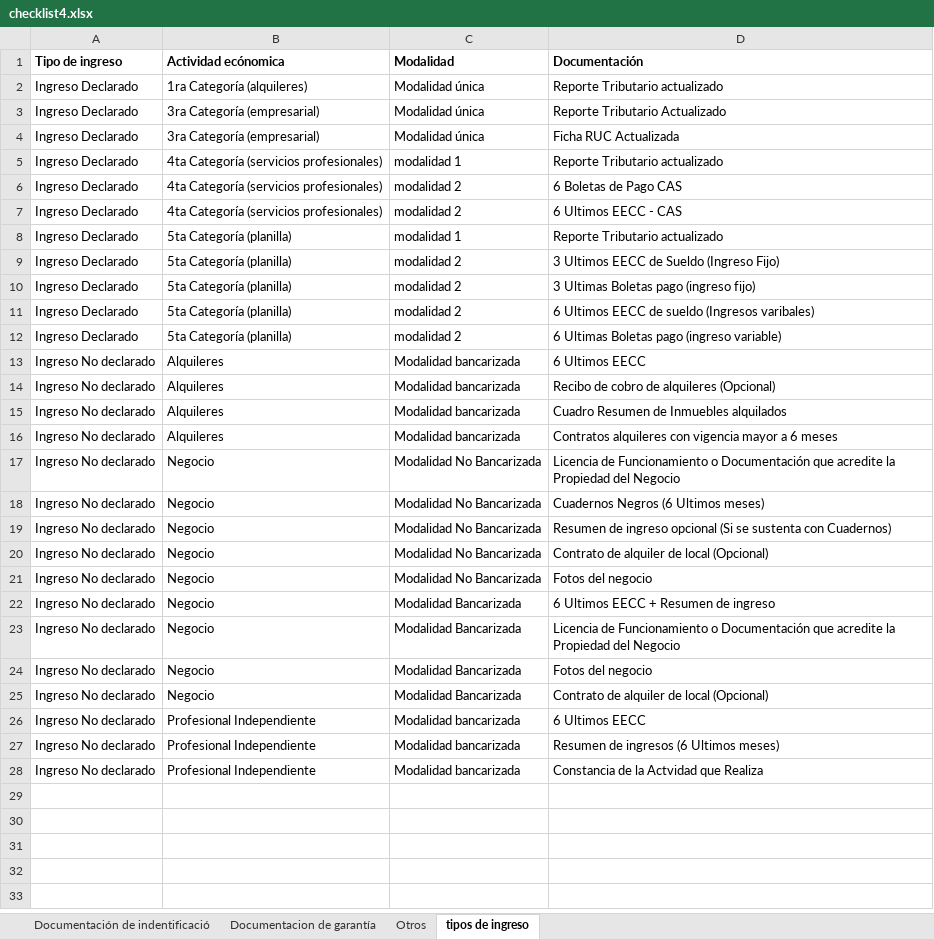
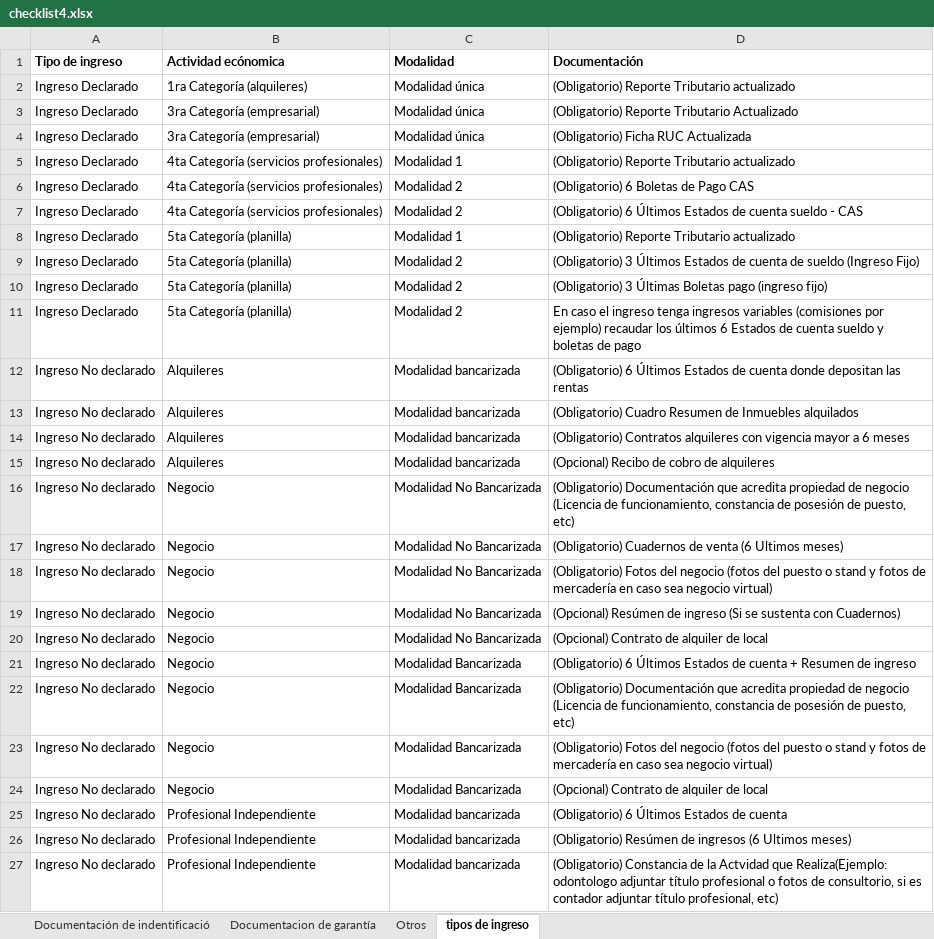
Before and after one commit to Dnavarro26/checklist, an Excel workbook: checklist4.xlsx, sheet tipos de ingreso, drawn as a sheet; only a part is shown; values as stored, in another font and other column widths than the file's, no borders; removed rows and columns are numbered as before the commit, all else as after; the diff covers the shown part only; the diff names each change by its address in the sheet, - before the commit and + after, or states it on an @@ line.

Commit message:
Add files via upload

```diff
--- a/checklist4.xlsx (sheet tipos de ingreso)
+++ b/checklist4.xlsx (sheet tipos de ingreso)
-D2 (Documentación): Reporte Tributario actualizado
+D2 (Documentación): (Obligatorio) Reporte Tributario actualizado
-D3 (Documentación): Reporte Tributario Actualizado
+D3 (Documentación): (Obligatorio) Reporte Tributario Actualizado
-D4 (Documentación): Ficha RUC Actualizada
+D4 (Documentación): (Obligatorio) Ficha RUC Actualizada
-C5 (Modalidad): modalidad 1
+C5 (Modalidad): Modalidad 1
-D5 (Documentación): Reporte Tributario actualizado
+D5 (Documentación): (Obligatorio) Reporte Tributario actualizado
-C6:C7 (Modalidad): modalidad 2
+C6:C7 (Modalidad): Modalidad 2
-D6 (Documentación): 6 Boletas de Pago CAS
+D6 (Documentación): (Obligatorio) 6 Boletas de Pago CAS
-D7 (Documentación): 6 Ultimos EECC - CAS
+D7 (Documentación): (Obligatorio) 6 Últimos Estados de cuenta sueldo - CAS
-C8 (Modalidad): modalidad 1
+C8 (Modalidad): Modalidad 1
-D8 (Documentación): Reporte Tributario actualizado
+D8 (Documentación): (Obligatorio) Reporte Tributario actualizado
-C9:C10 (Modalidad): modalidad 2
+C9:C10 (Modalidad): Modalidad 2
-D9 (Documentación): 3 Ultimos EECC de Sueldo (Ingreso Fijo)
+D9 (Documentación): (Obligatorio) 3 Últimos Estados de cuenta de sueldo (Ingreso Fijo)
-D10 (Documentación): 3 Ultimas Boletas pago (ingreso fijo)
+D10 (Documentación): (Obligatorio) 3 Últimas Boletas pago (ingreso fijo)
-row 11: Ingreso Declarado | 5ta Categoría (planilla) | modalidad 2 | 6 Ultimos EECC de sueldo (Ingresos varibales)
-C11 (Modalidad): modalidad 2
+C11 (Modalidad): Modalidad 2
-D11 (Documentación): 6 Ultimas Boletas pago (ingreso variable)
+D11 (Documentación): En caso el ingreso tenga ingresos variables (comisiones por ejemplo) recaudar los últimos 6 Estados de cuenta sueldo y boletas de pago
-D12 (Documentación): 6 Ultimos EECC
+D12 (Documentación): (Obligatorio) 6 Últimos Estados de cuenta donde depositan las rentas
-D13 (Documentación): Recibo de cobro de alquileres (Opcional)
+D13 (Documentación): (Obligatorio) Cuadro Resumen de Inmuebles alquilados
-D14 (Documentación): Cuadro Resumen de Inmuebles alquilados
+D14 (Documentación): (Obligatorio) Contratos alquileres con vigencia mayor a 6 meses
-D15 (Documentación): Contratos alquileres con vigencia mayor a 6 meses
+D15 (Documentación): (Opcional) Recibo de cobro de alquileres
-D16 (Documentación): Licencia de Funcionamiento o Documentación que acredite la Propiedad del Negocio
+D16 (Documentación): (Obligatorio) Documentación que acredita propiedad de negocio (Licencia de funcionamiento, constancia de posesión de puesto, etc)
-D17 (Documentación): Cuadernos Negros (6 Ultimos meses)
+D17 (Documentación): (Obligatorio) Cuadernos de venta (6 Ultimos meses)
-D18 (Documentación): Resumen de ingreso opcional (Si se sustenta con Cuadernos)
+D18 (Documentación): (Obligatorio) Fotos del negocio (fotos del puesto o stand y fotos de mercadería en caso sea negocio virtual)
-D19 (Documentación): Contrato de alquiler de local (Opcional)
+D19 (Documentación): (Opcional) Resúmen de ingreso (Si se sustenta con Cuadernos)
-D20 (Documentación): Fotos del negocio
+D20 (Documentación): (Opcional) Contrato de alquiler de local
-D21 (Documentación): 6 Ultimos EECC + Resumen…
+D21 (Documentación): (Obligatorio) 6 Últimos Estados de cuenta + Resumen…
-D22 (Documentación): Licencia de Funcionamiento o Documentación que acredite la Propiedad del Negocio
+D22 (Documentación): (Obligatorio) Documentación que acredita propiedad de negocio (Licencia de funcionamiento, constancia de posesión de puesto, etc)
-D23 (Documentación): Fotos del negocio
+D23 (Documentación): (Obligatorio) Fotos del negocio (fotos del puesto o stand y fotos de mercadería en caso sea negocio virtual)
-D24 (Documentación): Contrato de alquiler de local (Opcional)
+D24 (Documentación): (Opcional) Contrato de alquiler de local
-D25 (Documentación): 6 Ultimos EECC
+D25 (Documentación): (Obligatorio) 6 Últimos Estados de cuenta
-D26 (Documentación): Resumen de ingresos (6 Ultimos meses)
+D26 (Documentación): (Obligatorio) Resúmen de ingresos (6 Ultimos meses)
-D27 (Documentación): Constancia de la Actvidad que Realiza
+D27 (Documentación): (Obligatorio) Constancia de la Actvidad que Realiza(Ejemplo: odontologo adjuntar título profesional o fotos de consultorio, si es contador adjuntar título profesional, etc)
```
Also changed, not shown: 1 added row elsewhere in this sheet, sheet Documentacion de garantía, sheet Otros, sheet Documentación de indentificació.
